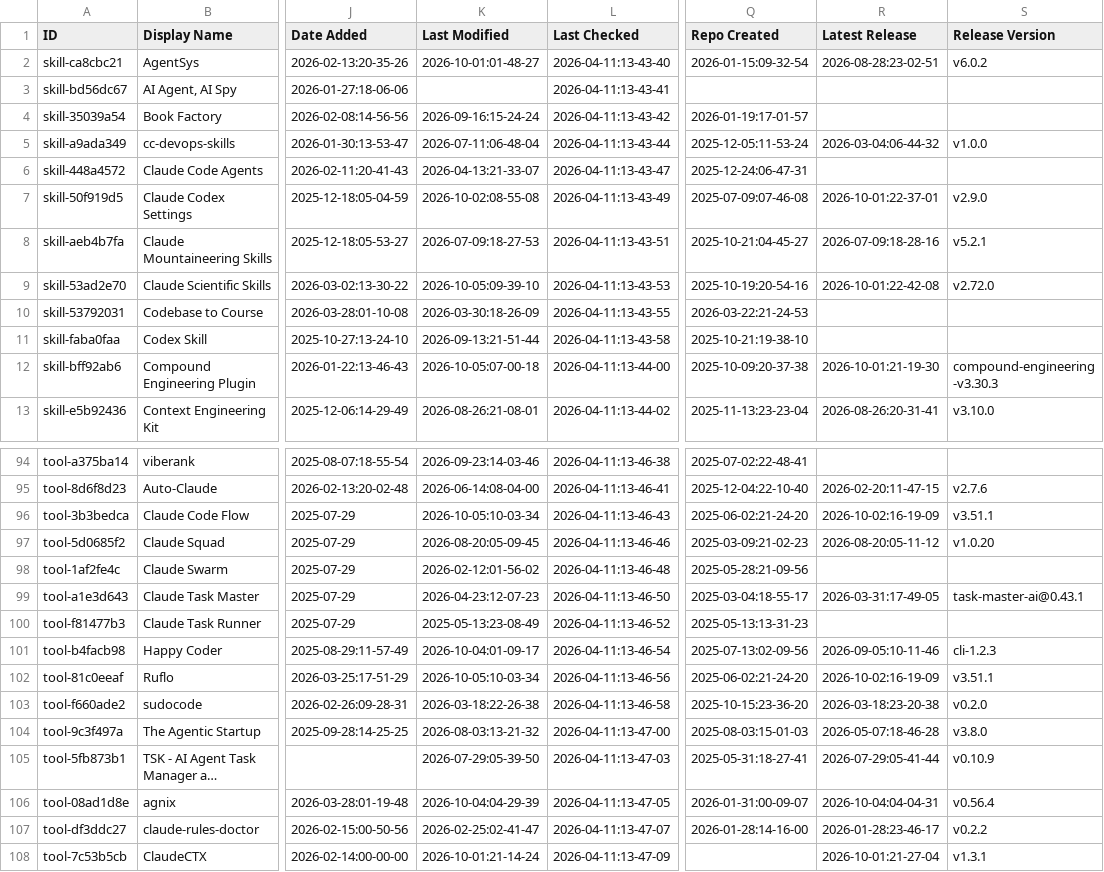
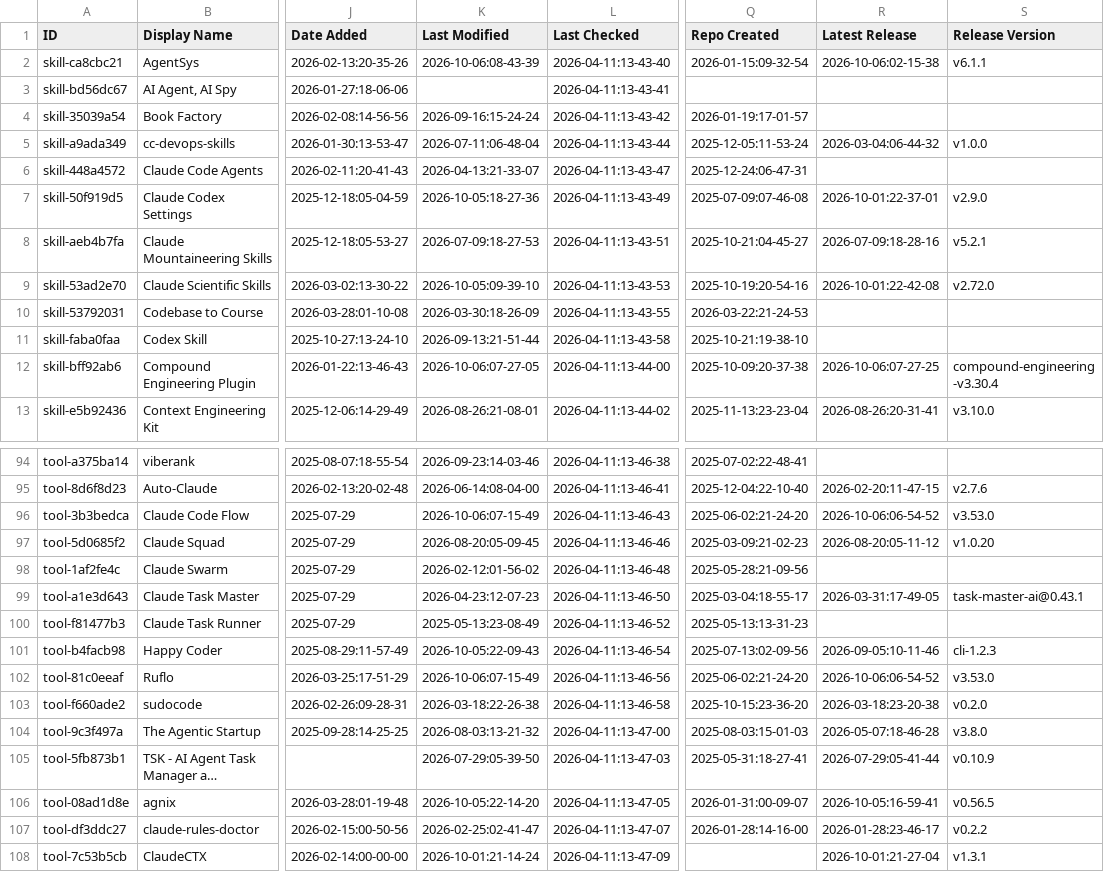
Before and after one commit to davisbuilds/awesome-claude-code, a CSV file: THE_RESOURCES_TABLE.csv, drawn as a sheet; only a part is shown, gaps mark what is left out; long unchanged cells end in …; the diff covers the shown part only; the diff names each change by its address in the sheet, - before the commit and + after, or states it on an @@ line.

```diff
--- a/THE_RESOURCES_TABLE.csv
+++ b/THE_RESOURCES_TABLE.csv
-K2 (Last Modified): 2026-10-01:01-48-27
+K2 (Last Modified): 2026-10-06:08-43-39
-R2 (Latest Release): 2026-08-28:23-02-51
+R2 (Latest Release): 2026-10-06:02-15-38
-S2 (Release Version): v6.0.2
+S2 (Release Version): v6.1.1
-K7 (Last Modified): 2026-10-02:08-55-08
+K7 (Last Modified): 2026-10-05:18-27-36
-K12 (Last Modified): 2026-10-05:07-00-18
+K12 (Last Modified): 2026-10-06:07-27-05
-R12 (Latest Release): 2026-10-01:21-19-30
+R12 (Latest Release): 2026-10-06:07-27-25
-S12 (Release Version): compound-engineering-v3.30.3
+S12 (Release Version): compound-engineering-v3.30.4
-K96 (Last Modified): 2026-10-05:10-03-34
+K96 (Last Modified): 2026-10-06:07-15-49
-R96 (Latest Release): 2026-10-02:16-19-09
+R96 (Latest Release): 2026-10-06:06-54-52
-S96 (Release Version): v3.51.1
+S96 (Release Version): v3.53.0
-K101 (Last Modified): 2026-10-04:01-09-17
+K101 (Last Modified): 2026-10-05:22-09-43
-K102 (Last Modified): 2026-10-05:10-03-34
+K102 (Last Modified): 2026-10-06:07-15-49
-R102 (Latest Release): 2026-10-02:16-19-09
+R102 (Latest Release): 2026-10-06:06-54-52
-S102 (Release Version): v3.51.1
+S102 (Release Version): v3.53.0
-K106 (Last Modified): 2026-10-04:04-29-39
+K106 (Last Modified): 2026-10-05:22-14-20
-R106 (Latest Release): 2026-10-04:04-04-31
+R106 (Latest Release): 2026-10-05:16-59-41
-S106 (Release Version): v0.56.4
+S106 (Release Version): v0.56.5
```
Also changed, not shown: 40 edited cells elsewhere in this file.
